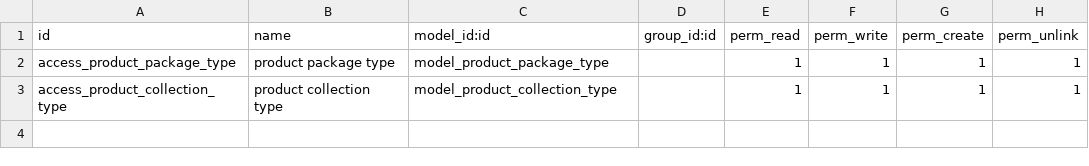
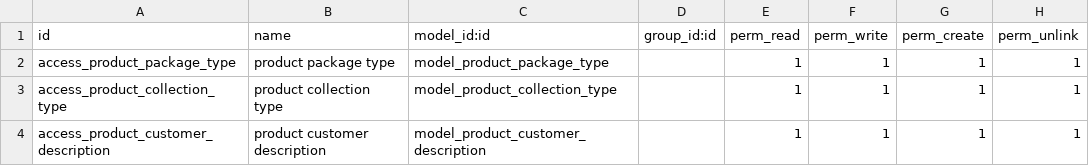
Before and after one commit to harsh3547/custom_jeff, a CSV file: ir.model.access.csv, drawn as a sheet; the diff names each change by its address in the sheet, - before the commit and + after, or states it on an @@ line.

Commit message:
added new model product.customer.description..... one2many in product.template and added access rights

```diff
--- a/ir.model.access.csv
+++ b/ir.model.access.csv
+row 4: access_product_customer_description | product customer description | model_product_customer_description |  | 1 | 1 | 1 | 1
```
Also changed, not shown: 2 other files.
